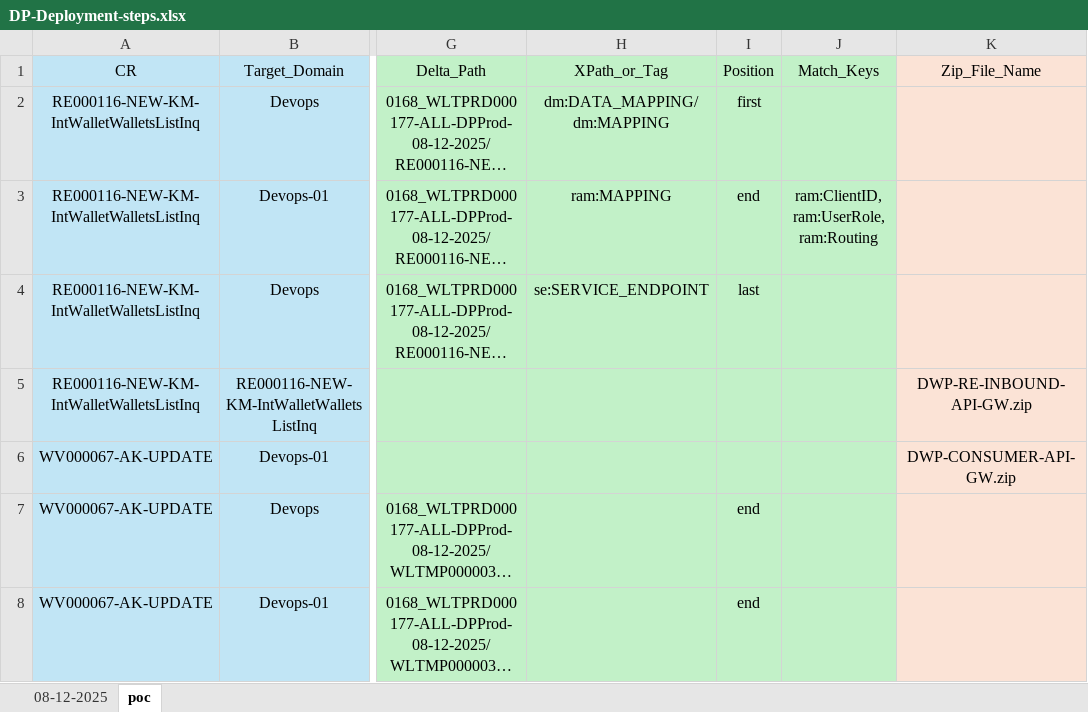
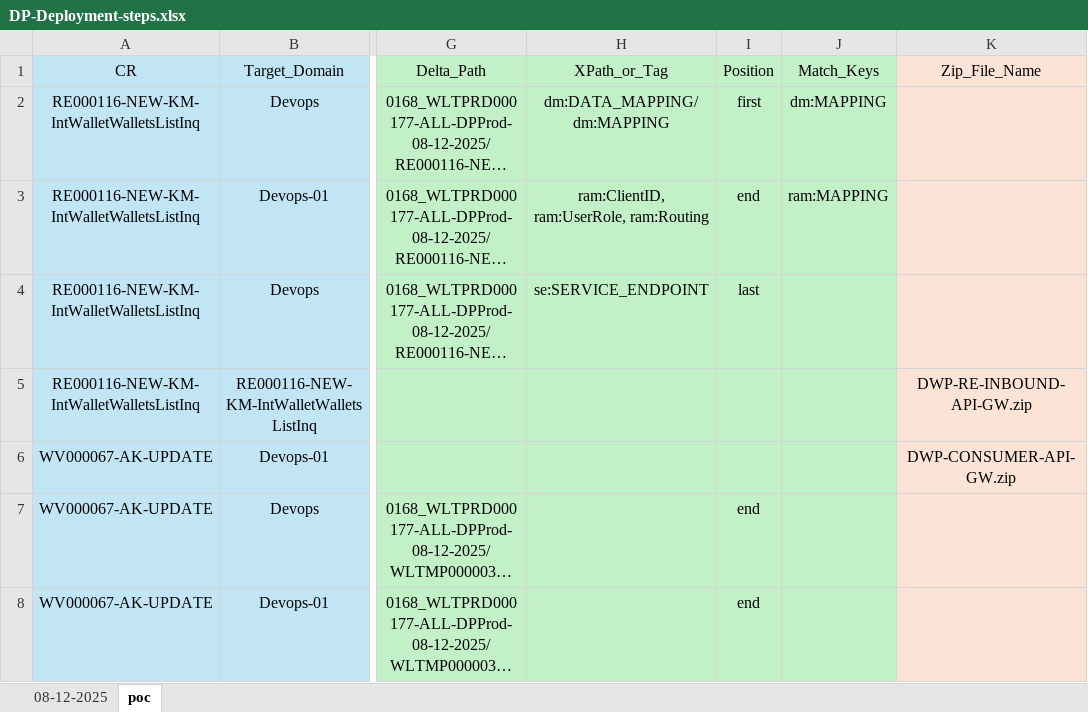
Before and after one commit to PrasadGJ/Test, an Excel workbook: DP-Deployment-steps.xlsx, sheet poc, drawn as a sheet; only a part is shown, gaps mark what is left out; long unchanged cells end in …; values as stored, in another font and other column widths than the file's, no borders; the diff names each change by its address in the sheet, - before the commit and + after, or states it on an @@ line.

```diff
--- a/DP-Deployment-steps.xlsx (sheet poc)
+++ b/DP-Deployment-steps.xlsx (sheet poc)
-J2 (Match_Keys): (empty)
+J2 (Match_Keys): dm:MAPPING
-H3 (XPath_or_Tag): ram:MAPPING
+H3 (XPath_or_Tag): ram:ClientID, ram:UserRole, ram:Routing
-J3 (Match_Keys): ram:ClientID, ram:UserRole, ram:Routing
+J3 (Match_Keys): ram:MAPPING
```
Also changed, not shown: sheet 08-12-2025.
